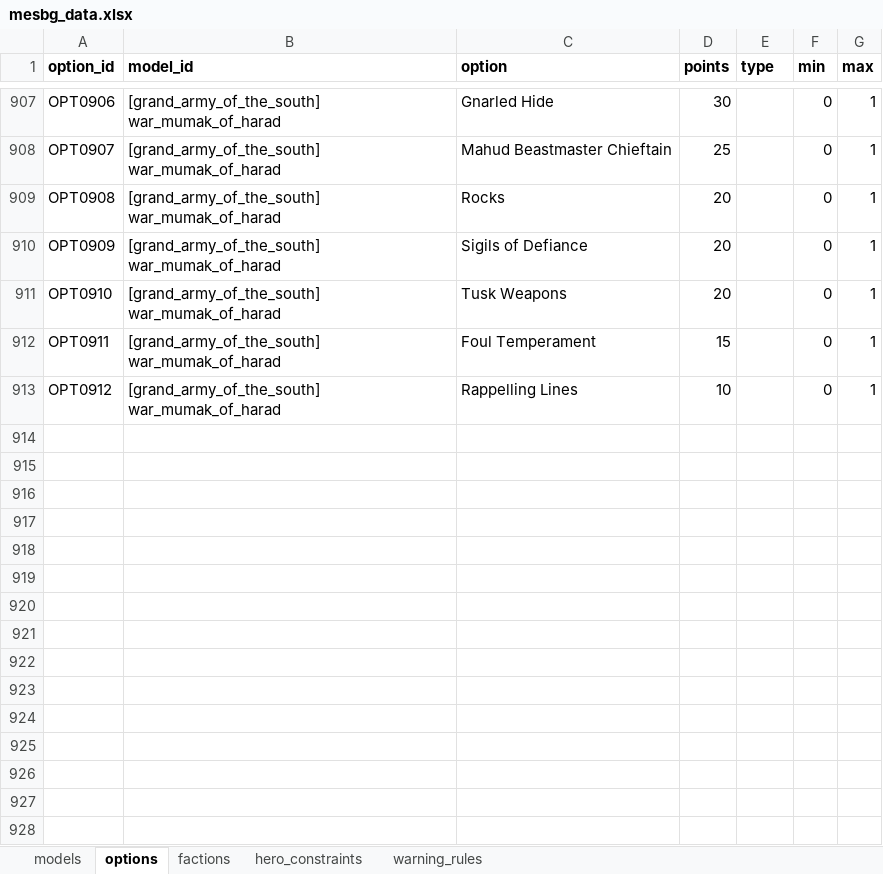
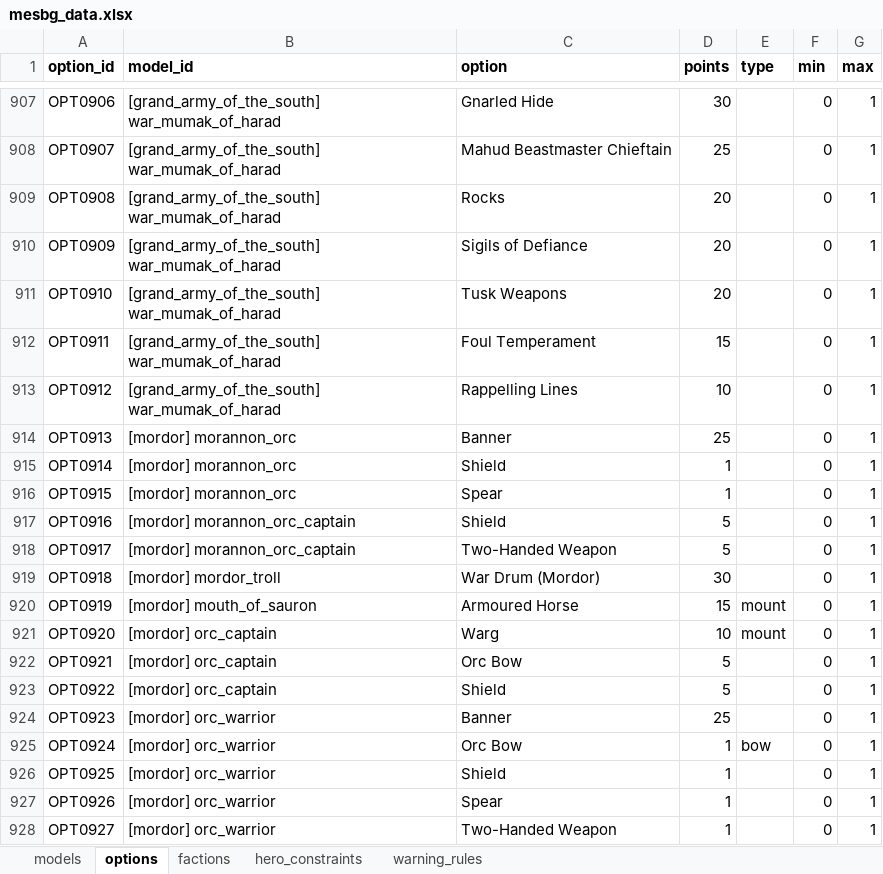
Before and after one commit to avcordaro/mesbg-list-builder, an Excel workbook: src/mesbg_data.xlsx, sheet options, drawn as a sheet; only a part is shown, gaps mark what is left out; values as stored, in another font and other column widths than the file's, no borders; the diff names each change by its address in the sheet, - before the commit and + after, or states it on an @@ line.

```diff
--- a/src/mesbg_data.xlsx (sheet options)
+++ b/src/mesbg_data.xlsx (sheet options)
+row 914: OPT0913 | [mordor] morannon_orc | Banner | 25 |  | 0 | 1
+row 915: OPT0914 | [mordor] morannon_orc | Shield | 1 |  | 0 | 1
+row 916: OPT0915 | [mordor] morannon_orc | Spear | 1 |  | 0 | 1
+row 917: OPT0916 | [mordor] morannon_orc_captain | Shield | 5 |  | 0 | 1
+row 918: OPT0917 | [mordor] morannon_orc_captain | Two-Handed Weapon | 5 |  | 0 | 1
+row 919: OPT0918 | [mordor] mordor_troll | War Drum (Mordor) | 30 |  | 0 | 1
+row 920: OPT0919 | [mordor] mouth_of_sauron | Armoured Horse | 15 | mount | 0 | 1
+row 921: OPT0920 | [mordor] orc_captain | Warg | 10 | mount | 0 | 1
+row 922: OPT0921 | [mordor] orc_captain | Orc Bow | 5 |  | 0 | 1
+row 923: OPT0922 | [mordor] orc_captain | Shield | 5 |  | 0 | 1
+row 924: OPT0923 | [mordor] orc_warrior | Banner | 25 |  | 0 | 1
+row 925: OPT0924 | [mordor] orc_warrior | Orc Bow | 1 | bow | 0 | 1
+row 926: OPT0925 | [mordor] orc_warrior | Shield | 1 |  | 0 | 1
+row 927: OPT0926 | [mordor] orc_warrior | Spear | 1 |  | 0 | 1
+row 928: OPT0927 | [mordor] orc_warrior | Two-Handed Weapon | 1 |  | 0 | 1
```
Also changed, not shown: sheet models, sheet hero_constraints, sheet warning_rules, 7 other files.
